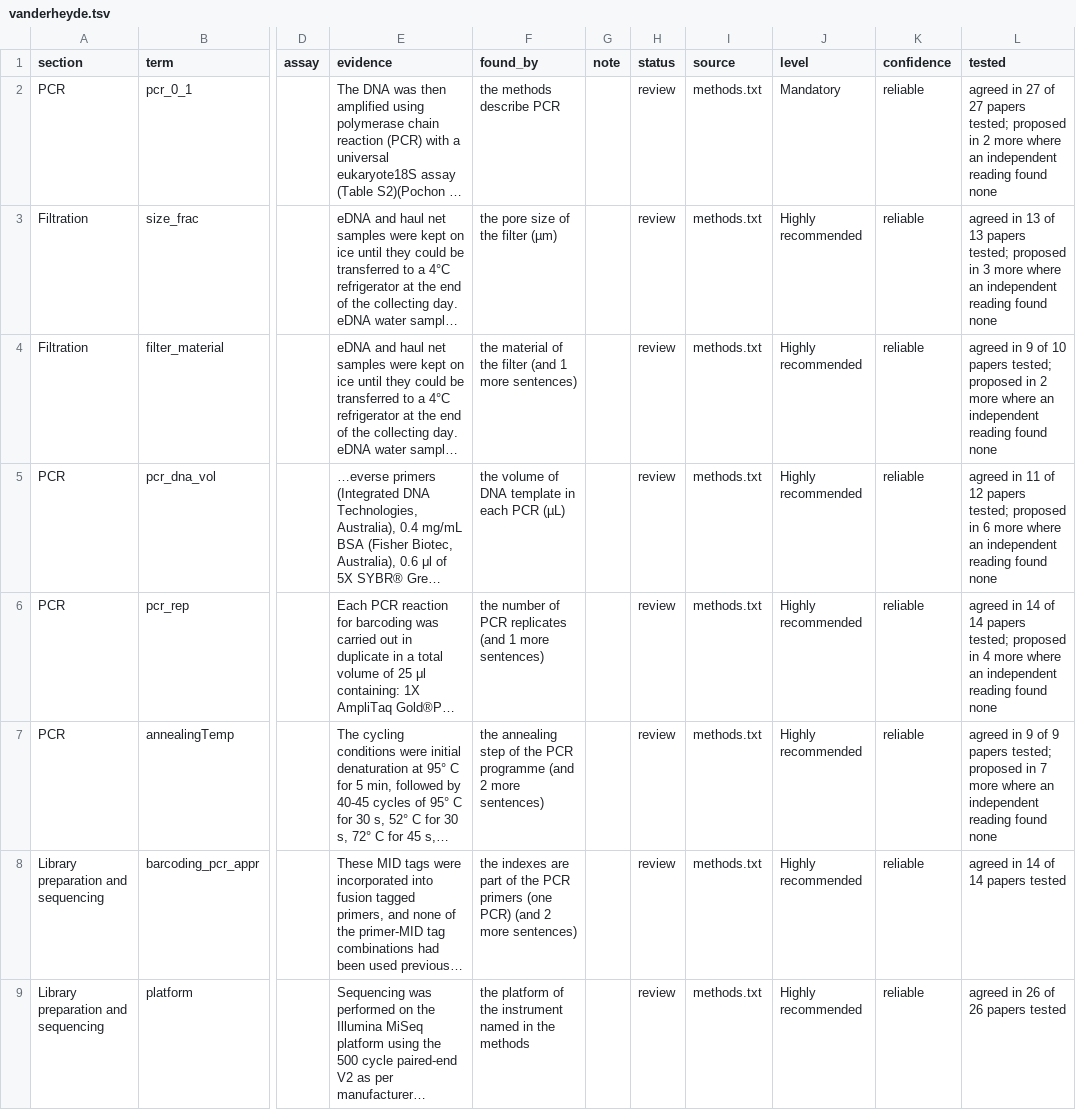
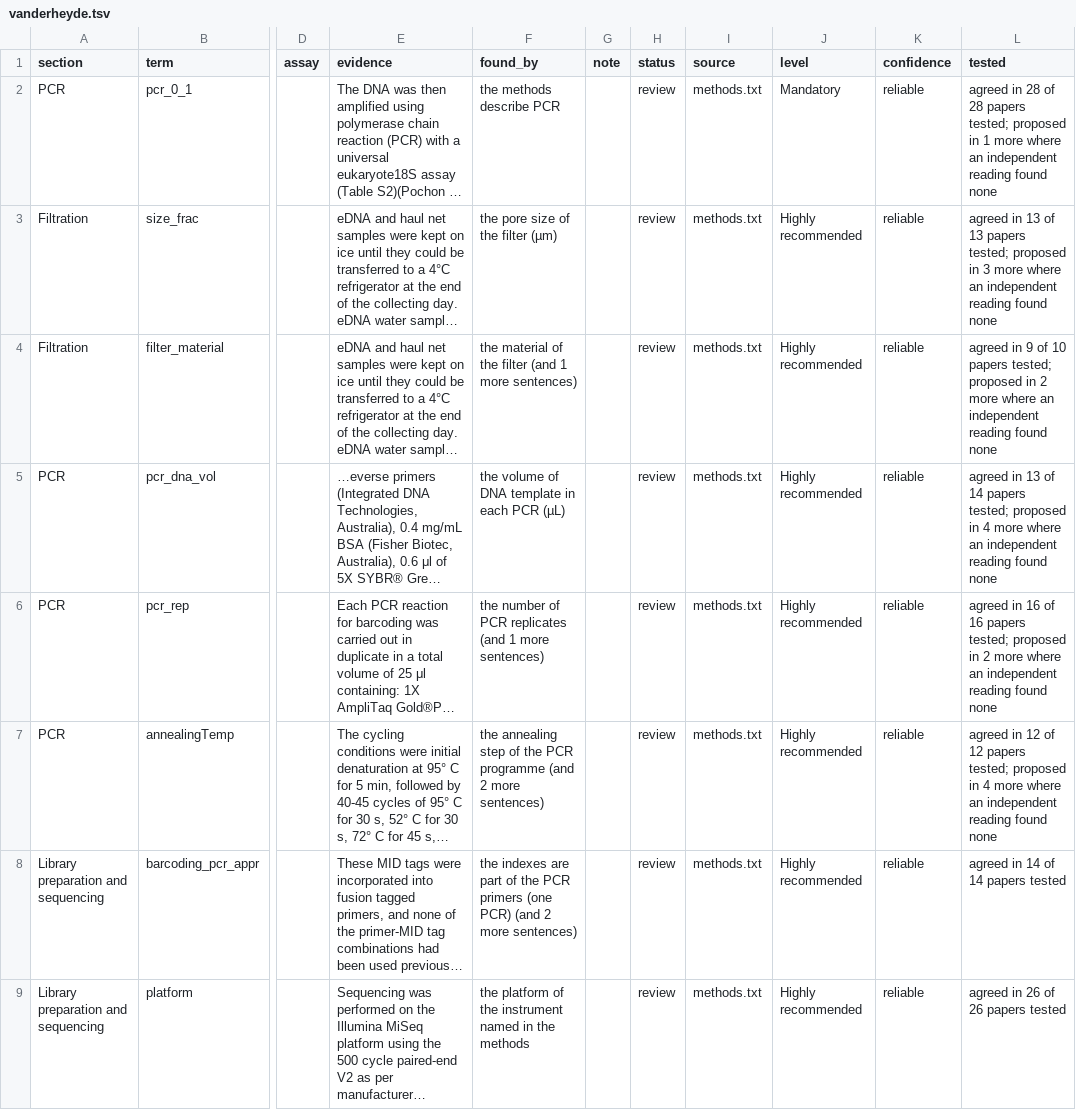
Before and after one commit to FAIR-eDNA/FAIRe-Galaxy, a TSV file: dev/faire_method_details/results/vanderheyde.tsv, drawn as a sheet; only a part is shown, gaps mark what is left out; long unchanged cells end in …; the diff covers the shown part only; the diff names each change by its address in the sheet, - before the commit and + after, or states it on an @@ line.

```diff
--- a/dev/faire_method_details/results/vanderheyde.tsv
+++ b/dev/faire_method_details/results/vanderheyde.tsv
-L2 (tested): agreed in 27 of 27 papers tested; proposed in 2 more where…
+L2 (tested): agreed in 28 of 28 papers tested; proposed in 1 more where…
-L5 (tested): agreed in 11 of 12 papers tested; proposed in 6 more where…
+L5 (tested): agreed in 13 of 14 papers tested; proposed in 4 more where…
-L6 (tested): agreed in 14 of 14 papers tested; proposed in 4 more where…
+L6 (tested): agreed in 16 of 16 papers tested; proposed in 2 more where…
-L7 (tested): agreed in 9 of 9 papers tested; proposed in 7 more where…
+L7 (tested): agreed in 12 of 12 papers tested; proposed in 4 more where…
```
Also changed, not shown: 2 added rows, 2 removed rows and 33 edited cells elsewhere in this file, dev/faire_method_details/results/jackman.tsv, dev/faire_method_details/results/kimberley.tsv, 9 other files.
